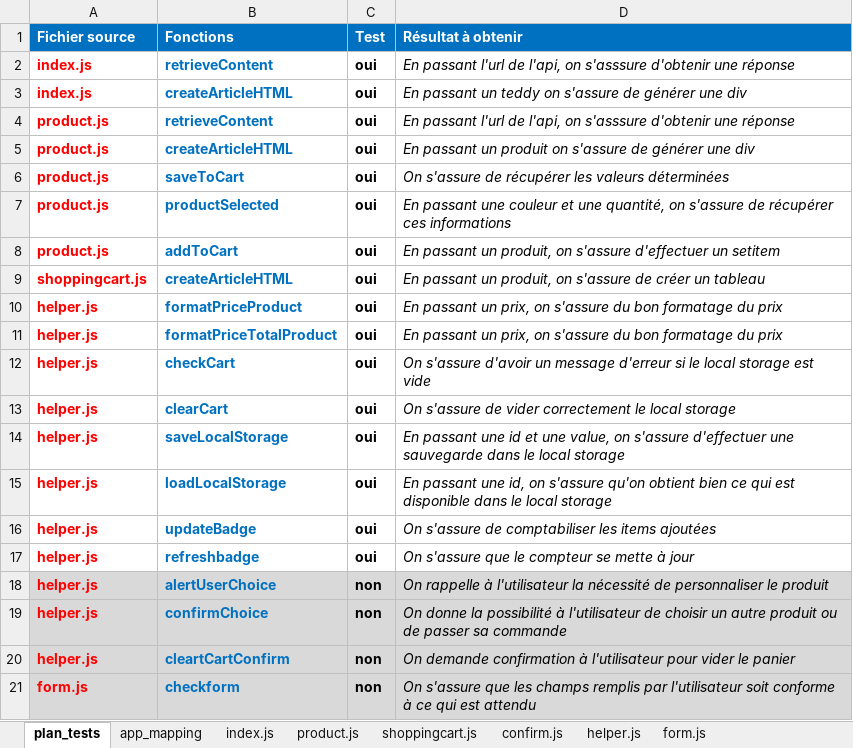
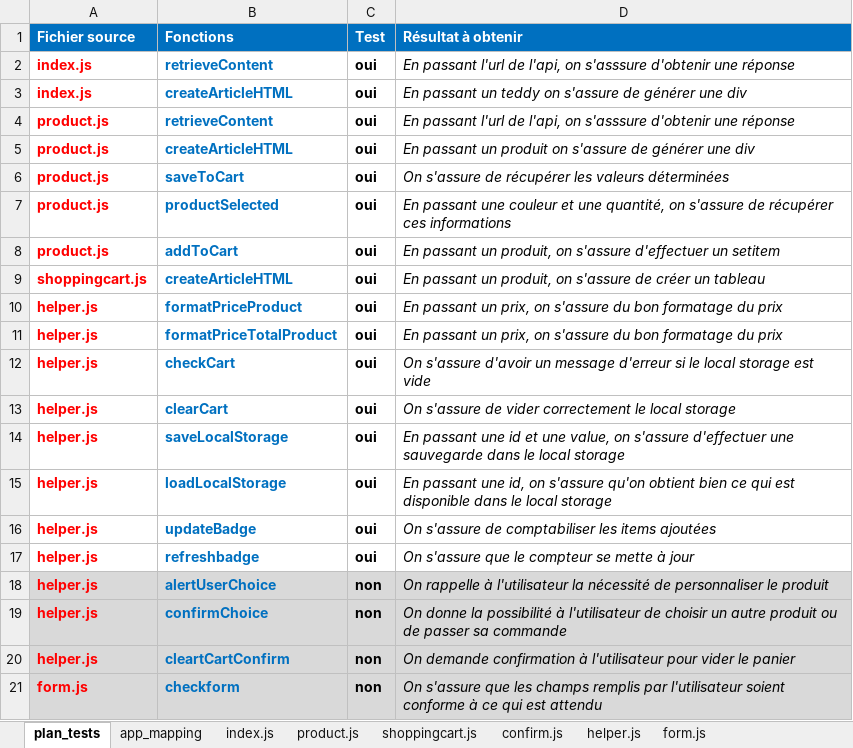
Before and after one commit to MrGyo/Frontend-Oribear, an Excel workbook: frontend/mapping/plan_tests_3.xlsx, sheet plan_tests, drawn as a sheet; values as stored, in another font and other column widths than the file's, no borders; the diff names each change by its address in the sheet, - before the commit and + after, or states it on an @@ line.

```diff
--- a/frontend/mapping/plan_tests_3.xlsx (sheet plan_tests)
+++ b/frontend/mapping/plan_tests_3.xlsx (sheet plan_tests)
-D21 (Résultat à obtenir): …par l'utilisateur soit conforme à…
+D21 (Résultat à obtenir): …par l'utilisateur soient conforme à…
```
Also changed, not shown: 4 other files.
